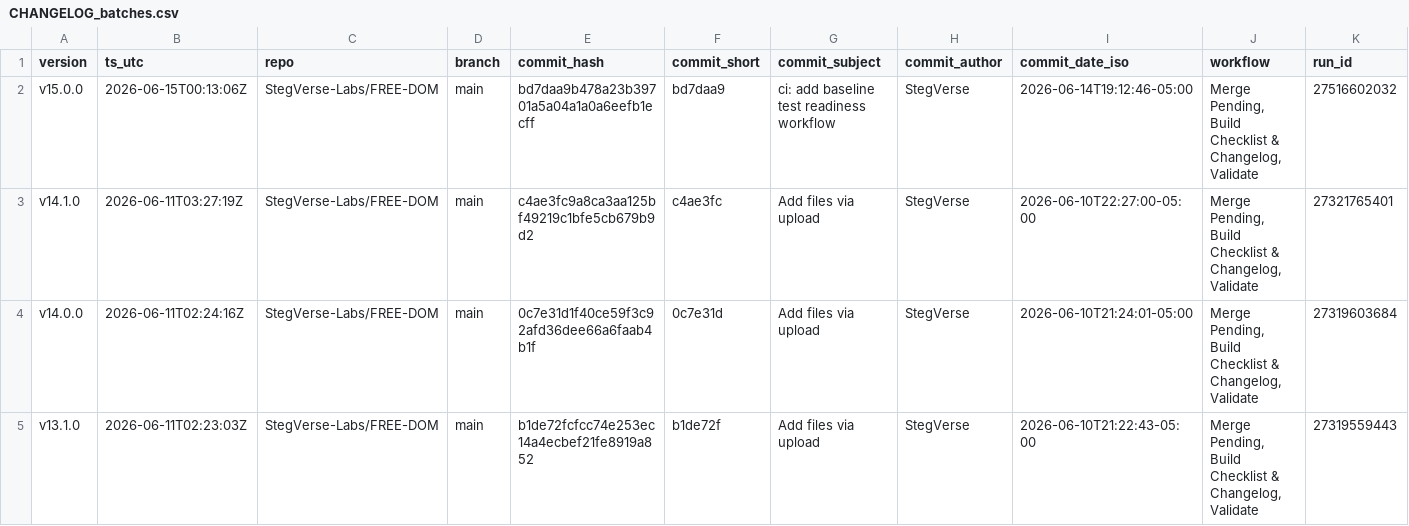
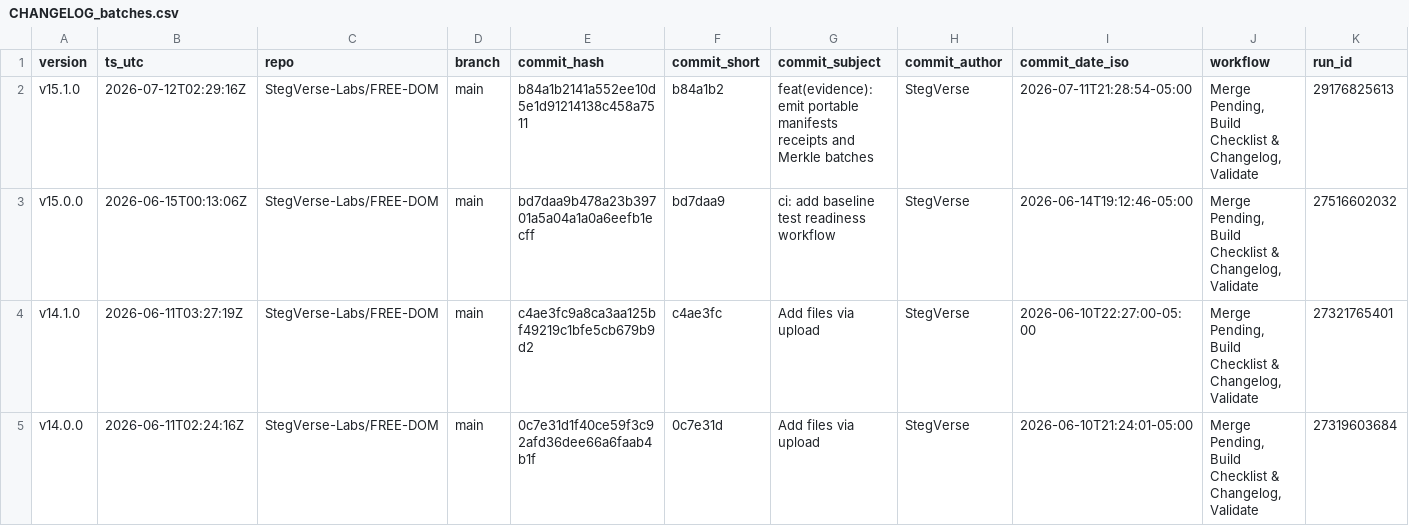
Before and after one commit to StegVerse-Labs/FREE-DOM, a CSV file: data/summary/CHANGELOG_batches.csv, drawn as a sheet; only a part is shown; the shorter side is filled out with more unchanged rows; rows hold the shown columns only; the diff names each change by its address in the sheet, - before the commit and + after, or states it on an @@ line.

Commit message:
chore(auto-update): merge + rebuild checklist & changelog + badges + validate

```diff
--- a/data/summary/CHANGELOG_batches.csv
+++ b/data/summary/CHANGELOG_batches.csv
+row 2: v15.1.0 | 2026-07-12T02:29:16Z | StegVerse-Labs/FREE-DOM | main | b84a1b2141a552ee10d5e1d91214138c458a7511 | b84a1b2 | feat(evidence): emit portable manifests receipts and Merkle batches | StegVerse | 2026-07-11T21:28:54-05:00 | Merge Pending, Build Checklist & Changelog, Validate | 29176825613
```
Also changed, not shown: 9 other files.
